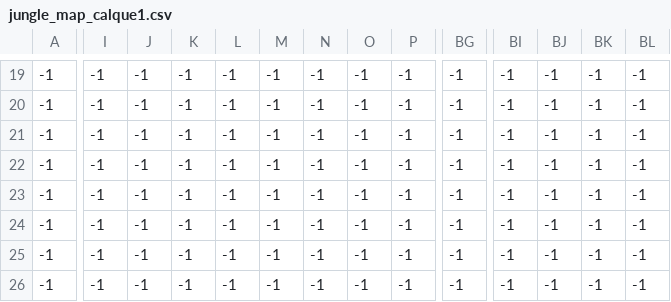
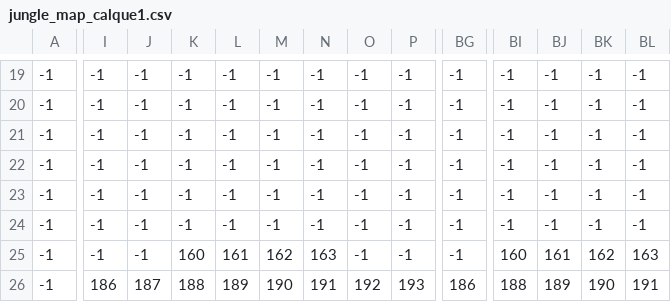
Before and after one commit to Zekimertincc/SAE-DOO, a CSV file: src/main/resources/universite_paris8/iut/dagnetti/junglequest/cartes/jungle_map_calque1.csv, drawn as a sheet; only a part is shown, gaps mark what is left out; the diff covers the shown part only; the diff names each change by its address in the sheet, - before the commit and + after, or states it on an @@ line.

Commit message:
Add additional tree resources to ground

```diff
--- a/src/main/resources/universite_paris8/iut/dagnetti/junglequest/cartes/jungle_map_calque1.csv
+++ b/src/main/resources/universite_paris8/iut/dagnetti/junglequest/cartes/jungle_map_calque1.csv
-K25: -1
+K25: 160
-L25: -1
+L25: 161
-M25: -1
+M25: 162
-N25: -1
+N25: 163
-BI25: -1
+BI25: 160
-BJ25: -1
+BJ25: 161
-BK25: -1
+BK25: 162
-BL25: -1
+BL25: 163
-I26: -1
+I26: 186
-J26: -1
+J26: 187
-K26: -1
+K26: 188
-L26: -1
+L26: 189
-M26: -1
+M26: 190
-N26: -1
+N26: 191
-O26: -1
+O26: 192
-P26: -1
+P26: 193
-BG26: -1
+BG26: 186
-BI26: -1
+BI26: 188
-BJ26: -1
+BJ26: 189
-BK26: -1
+BK26: 190
-BL26: -1
+BL26: 191
```
Also changed, not shown: 63 edited cells elsewhere in this file, 1 other file.
